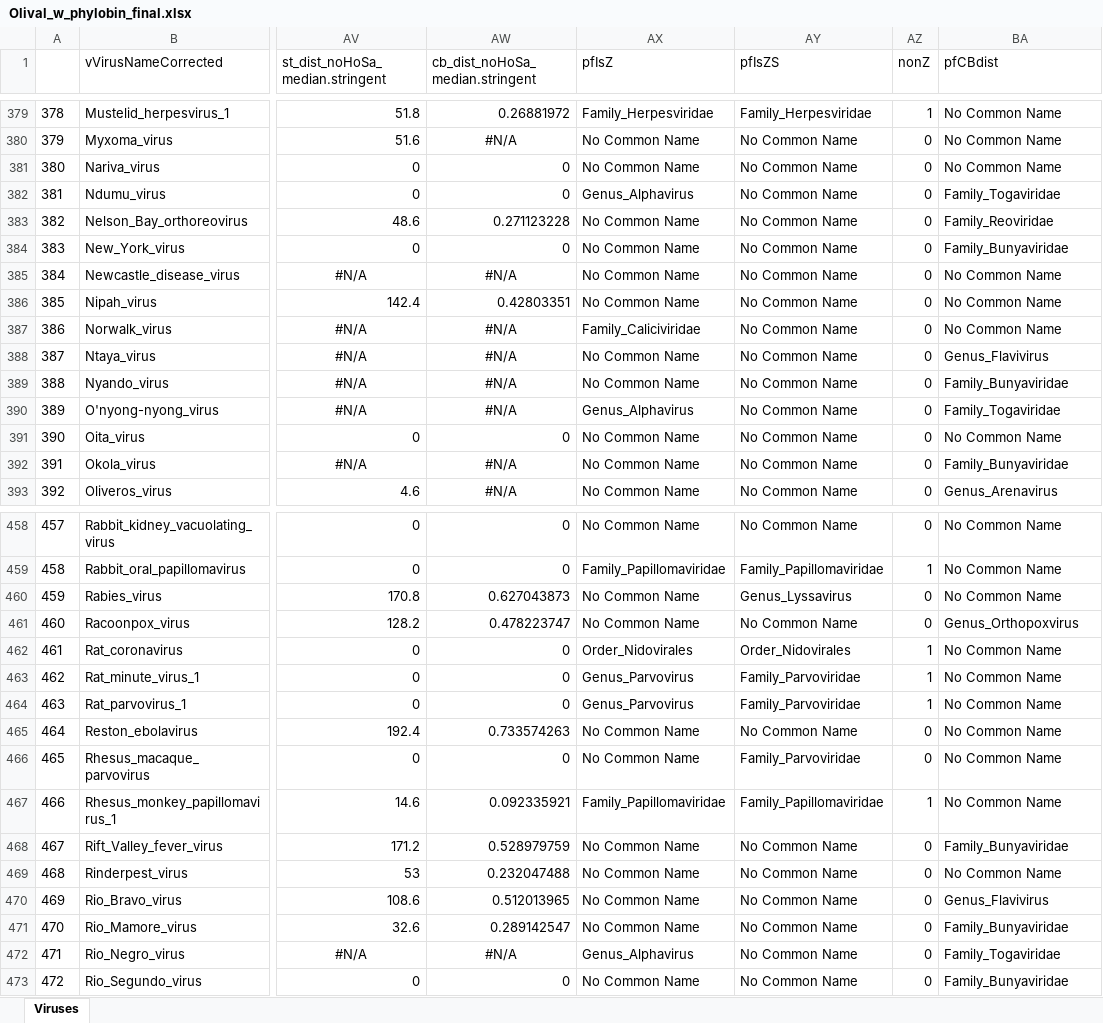
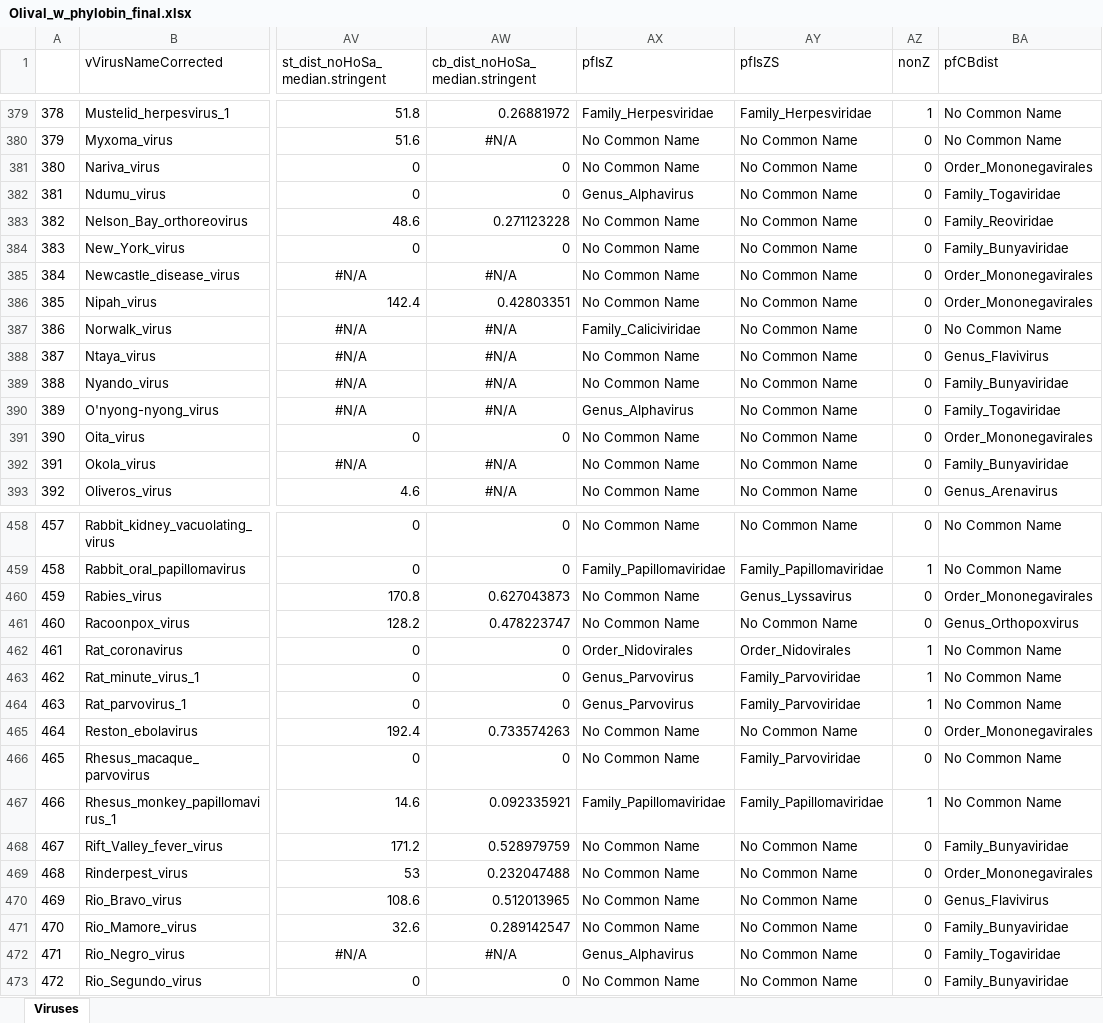
Before and after one commit to dncrwlye/BZDEL, an Excel workbook: Mammalian_Virus_Phylofactorization/Datasets/Olival_w_phylobin_final.xlsx, sheet Viruses, drawn as a sheet; only a part is shown, gaps mark what is left out; values as stored, in another font and other column widths than the file's, no borders; the diff covers the shown part only; the diff names each change by its address in the sheet, - before the commit and + after, or states it on an @@ line.

```diff
--- a/Mammalian_Virus_Phylofactorization/Datasets/Olival_w_phylobin_final.xlsx (sheet Viruses)
+++ b/Mammalian_Virus_Phylofactorization/Datasets/Olival_w_phylobin_final.xlsx (sheet Viruses)
-BA381 (pfCBdist): No Common Name
+BA381 (pfCBdist): Order_Mononegavirales
-BA385:BA386 (pfCBdist): No Common Name
+BA385:BA386 (pfCBdist): Order_Mononegavirales
-BA391 (pfCBdist): No Common Name
+BA391 (pfCBdist): Order_Mononegavirales
-BA460 (pfCBdist): No Common Name
+BA460 (pfCBdist): Order_Mononegavirales
-BA465 (pfCBdist): No Common Name
+BA465 (pfCBdist): Order_Mononegavirales
-BA469 (pfCBdist): No Common Name
+BA469 (pfCBdist): Order_Mononegavirales
```
Also changed, not shown: 59 edited cells elsewhere in this sheet, 1 other file.
